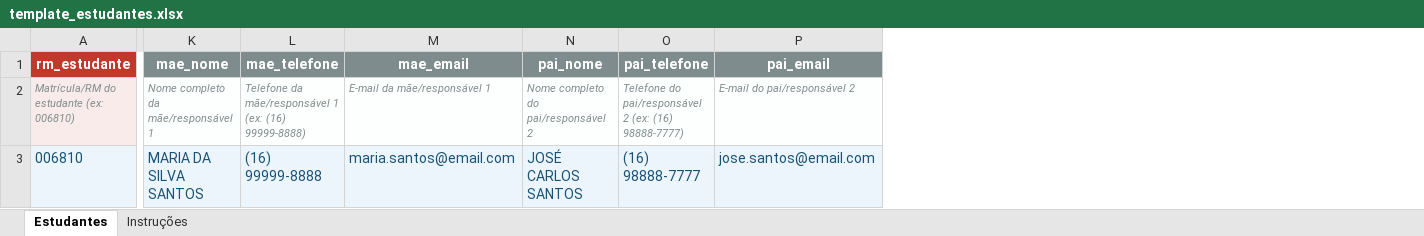
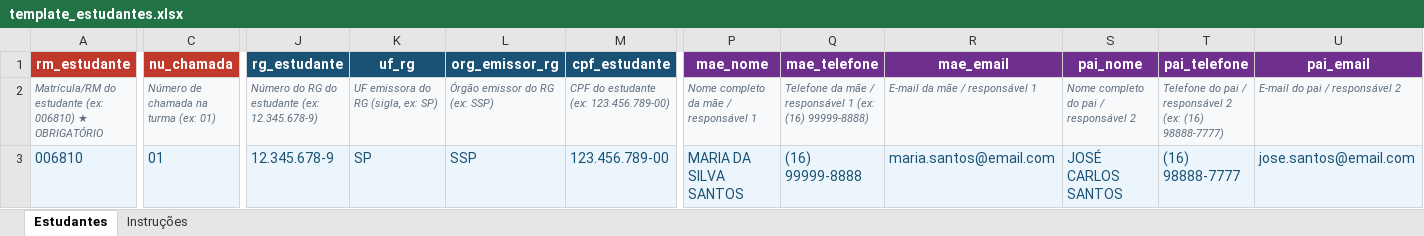
Before and after one commit to oed-sesi/carometro-sesi-ce407, an Excel workbook: template_estudantes.xlsx, sheet Estudantes, drawn as a sheet; only a part is shown, gaps mark what is left out; values as stored, in another font and other column widths than the file's, no borders; addresses are those after the commit; the diff covers the shown part only; the diff names each change by its address in the sheet, - before the commit and + after, or states it on an @@ line.

Commit message:
feat: novos campus inf estudantes

```diff
--- a/template_estudantes.xlsx (sheet Estudantes)
+++ b/template_estudantes.xlsx (sheet Estudantes)
+column C (nu_chamada), rows 2-3: Número de chamada na turma (ex: 01) | 01
+column J (rg_estudante), rows 2-3: Número do RG do estudante (ex: 12.345.678-9) | 12.345.678-9
+column K (uf_rg), rows 2-3: UF emissora do RG (sigla, ex: SP) | SP
+column L (org_emissor_rg), rows 2-3: Órgão emissor do RG (ex: SSP) | SSP
+column M (cpf_estudante), rows 2-3: CPF do estudante (ex: 123.456.789-00) | 123.456.789-00
-P1:U1 fill: #7F8C8D
+P1:U1 fill: #6E2F8E
-A2 (rm_estudante): Matrícula/RM do estudante (ex: 006810)
+A2 (rm_estudante): Matrícula/RM do estudante (ex: 006810) ★ OBRIGATÓRIO
-A2 text colour: #7F8C8D
+A2 text colour: #5D6D7E
-P2:U2 text colour: #7F8C8D
+P2:U2 text colour: #5D6D7E
-P2 (mae_nome): Nome completo da mãe/responsável 1
+P2 (mae_nome): Nome completo da mãe / responsável 1
-Q2 (mae_telefone): Telefone da mãe/responsável 1 (ex:…
+Q2 (mae_telefone): Telefone da mãe / responsável 1 (ex:…
-R2 (mae_email): E-mail da mãe/responsável 1
+R2 (mae_email): E-mail da mãe / responsável 1
-S2 (pai_nome): Nome completo do pai/responsável 2
+S2 (pai_nome): Nome completo do pai / responsável 2
-T2 (pai_telefone): Telefone do pai/responsável 2 (ex:…
+T2 (pai_telefone): Telefone do pai / responsável 2 (ex:…
-U2 (pai_email): E-mail do pai/responsável 2
+U2 (pai_email): E-mail do pai / responsável 2
```
Also changed, not shown: 4 edited cells and cell formats elsewhere in this sheet, sheet Instruções, 8 other files.
